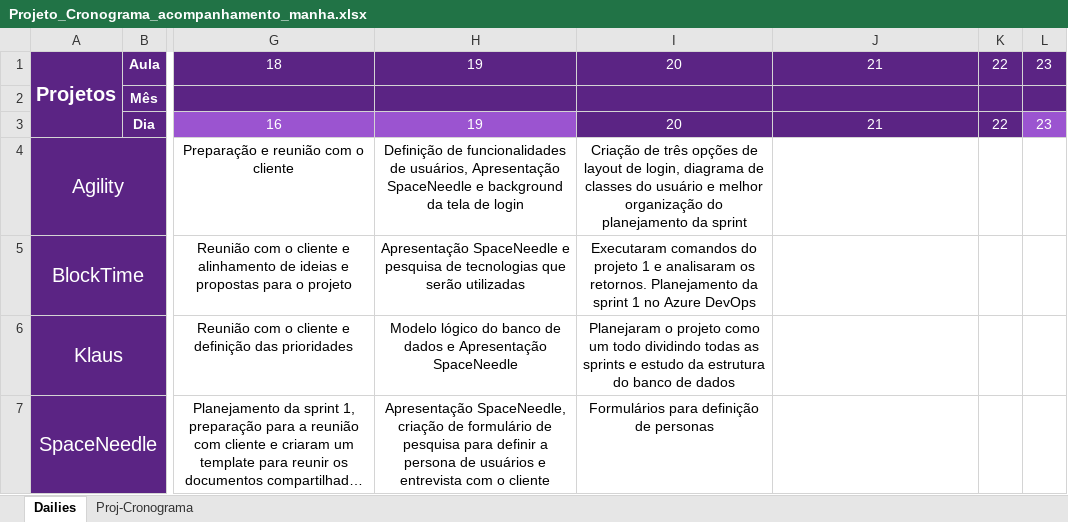
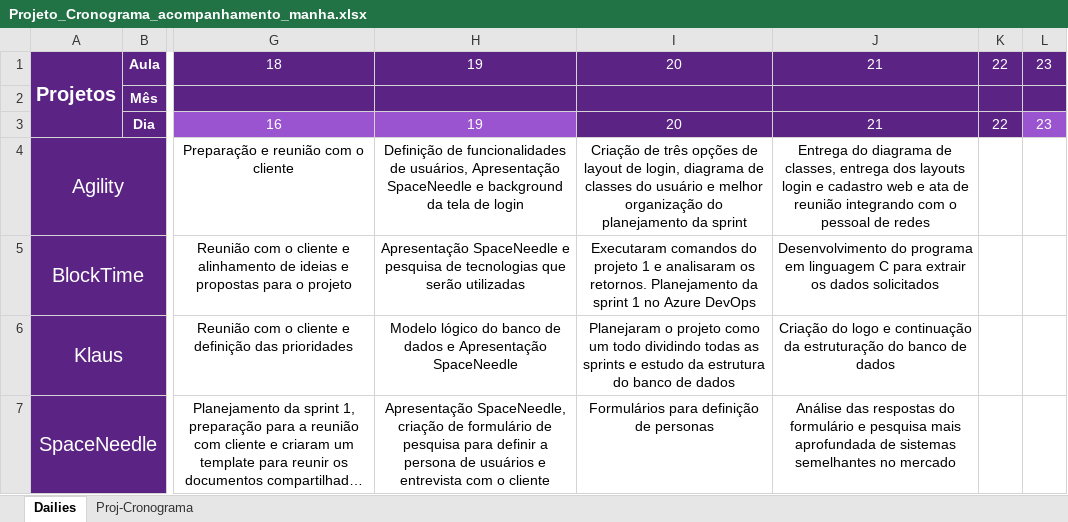
Before and after one commit to Saulomsantos/2s2019-t3-mentoria, an Excel workbook: Cronograma/Projeto_Cronograma_acompanhamento_manha.xlsx, sheet Dailies, drawn as a sheet; only a part is shown, gaps mark what is left out; long unchanged cells end in …; values as stored, in another font and other column widths than the file's, no borders; the diff names each change by its address in the sheet, - before the commit and + after, or states it on an @@ line.

Commit message:
Adiciona daily realizada em 22-08

```diff
--- a/Cronograma/Projeto_Cronograma_acompanhamento_manha.xlsx (sheet Dailies)
+++ b/Cronograma/Projeto_Cronograma_acompanhamento_manha.xlsx (sheet Dailies)
-J4: (empty)
+J4: Entrega do diagrama de classes, entrega dos layouts login e cadastro web e ata de reunião integrando com o pessoal de redes
-J5: (empty)
+J5: Desenvolvimento do programa em linguagem C para extrair os dados solicitados
-J6: (empty)
+J6: Criação do logo e continuação da estruturação do banco de dados
-J7: (empty)
+J7: Análise das respostas do formulário e pesquisa mais aprofundada de sistemas semelhantes no mercado
```
